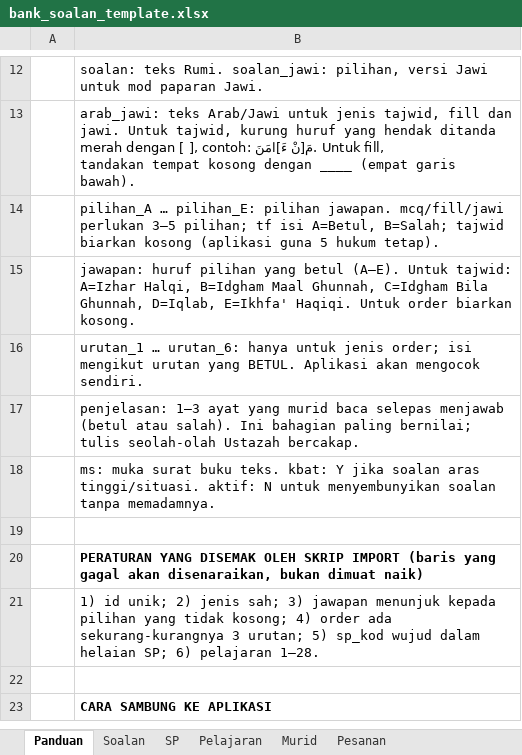
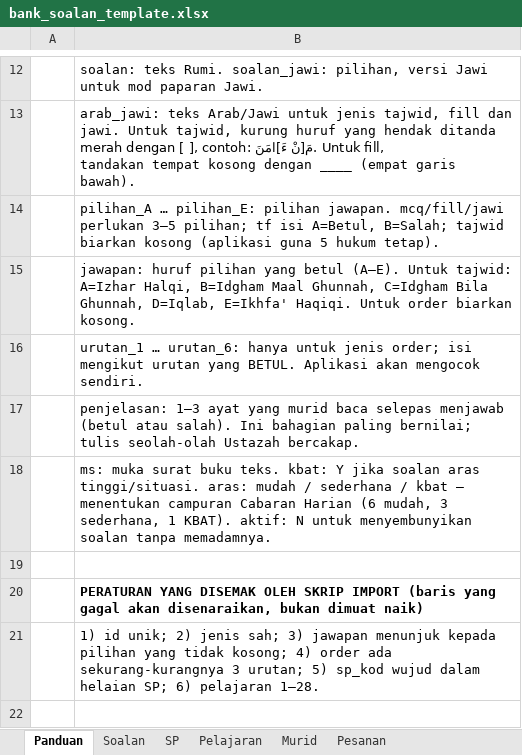
Before and after one commit to RazinUTM/jejak-ilmu, an Excel workbook: templates/bank_soalan_template.xlsx, sheet Panduan, drawn as a sheet; only a part is shown, gaps mark what is left out; the shorter side is filled out with more unchanged rows; values as stored, in another font and other column widths than the file's, no borders; the diff names each change by its address in the sheet, - before the commit and + after, or states it on an @@ line.

```diff
--- a/templates/bank_soalan_template.xlsx (sheet Panduan)
+++ b/templates/bank_soalan_template.xlsx (sheet Panduan)
-B18: …aras tinggi/situasi. aktif: N…
+B18: …aras tinggi/situasi. aras: mudah / sederhana / kbat — menentukan campuran Cabaran Harian (6 mudah, 3 sederhana, 1 KBAT). aktif: N…
```
Also changed, not shown: sheet Soalan, 7 other files.
